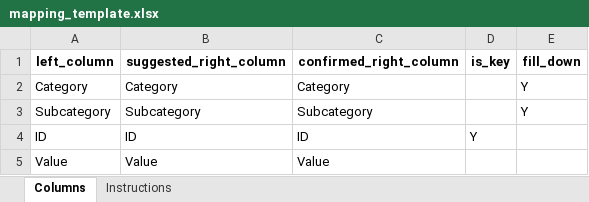
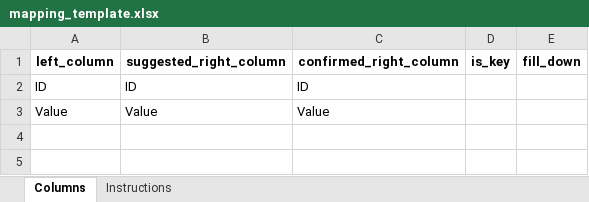
Before and after one commit to Chadillac12/db, an Excel workbook: icd_compare/mapping_template.xlsx, sheet Columns, drawn as a sheet; values as stored, in another font and other column widths than the file's, no borders; removed rows and columns are numbered as before the commit, all else as after; the diff names each change by its address in the sheet, - before the commit and + after, or states it on an @@ line.

```diff
--- a/icd_compare/mapping_template.xlsx (sheet Columns)
+++ b/icd_compare/mapping_template.xlsx (sheet Columns)
-row 2: Category | Category | Category |  | Y
-row 3: Subcategory | Subcategory | Subcategory |  | Y
-D2 (is_key): Y
+D2 (is_key): (empty)
```
Also changed, not shown: sheet Instructions, 5 other files.
